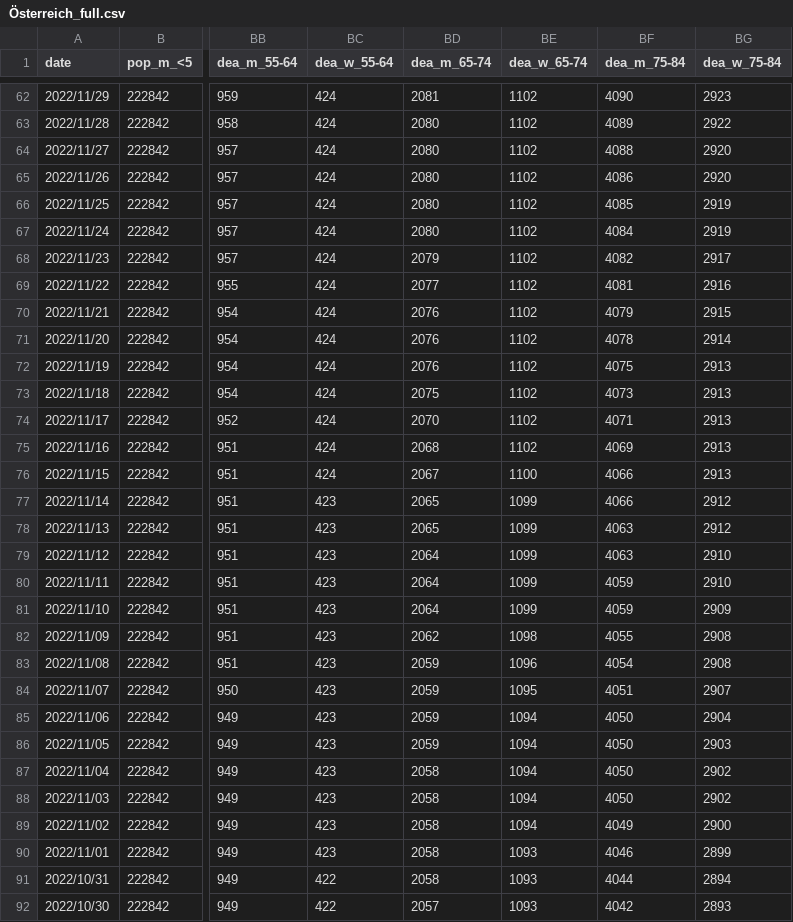
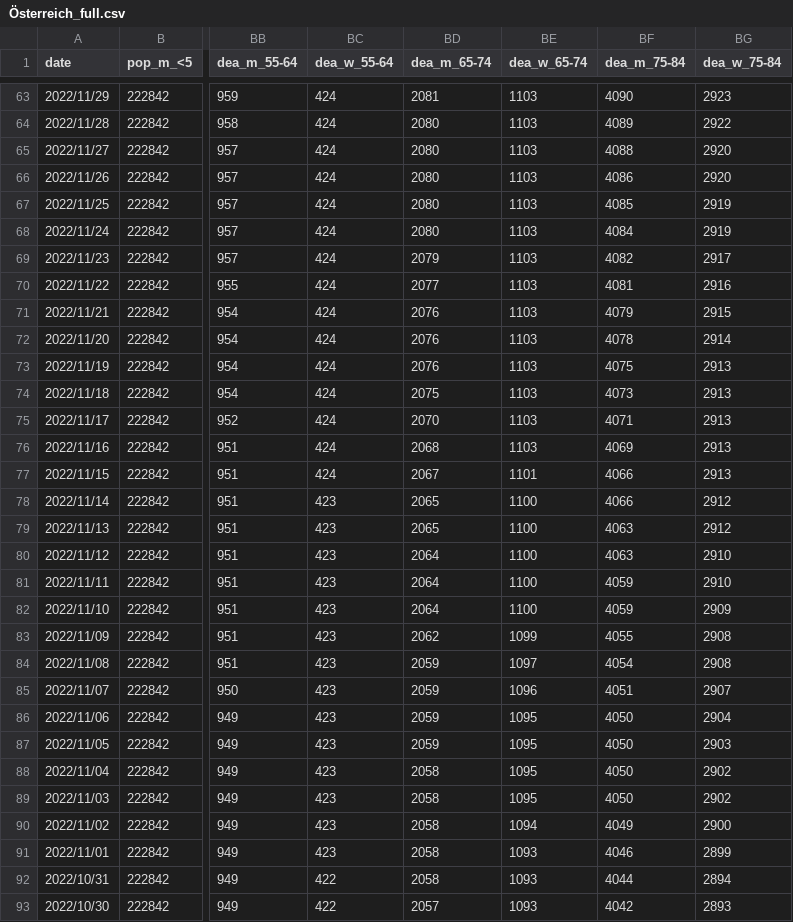
Before and after one commit to martin-illarion/covid-age-bl, a CSV file: Österreich_full.csv, drawn as a sheet; only a part is shown, gaps mark what is left out; addresses are those after the commit; the diff covers the shown part only; the diff names each change by its address in the sheet, - before the commit and + after, or states it on an @@ line.

```diff
--- a/Österreich_full.csv
+++ b/Österreich_full.csv
-BE63:BE76 (dea_w_65-74): 1102
+BE63:BE76 (dea_w_65-74): 1103
-BE77 (dea_w_65-74): 1100
+BE77 (dea_w_65-74): 1101
-BE78:BE82 (dea_w_65-74): 1099
+BE78:BE82 (dea_w_65-74): 1100
-BE83 (dea_w_65-74): 1098
+BE83 (dea_w_65-74): 1099
-BE84 (dea_w_65-74): 1096
+BE84 (dea_w_65-74): 1097
-BE85 (dea_w_65-74): 1095
+BE85 (dea_w_65-74): 1096
-BE86:BE89 (dea_w_65-74): 1094
+BE86:BE89 (dea_w_65-74): 1095
```
Also changed, not shown: 1 added row and 92 edited cells elsewhere in this file, Niederösterreich_full.csv, Oberösterreich_full.csv, 17 other files.
